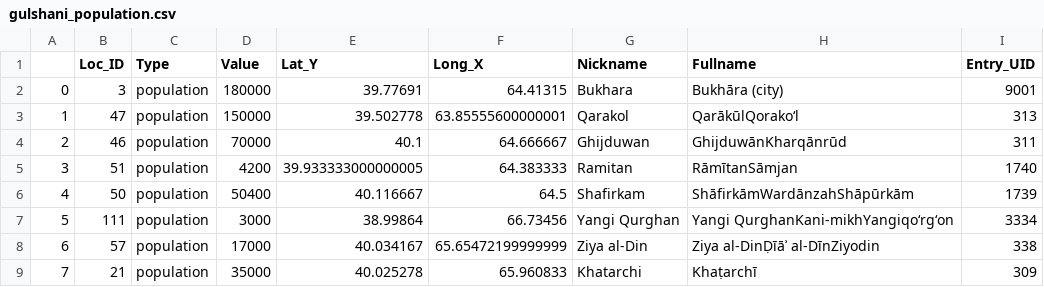
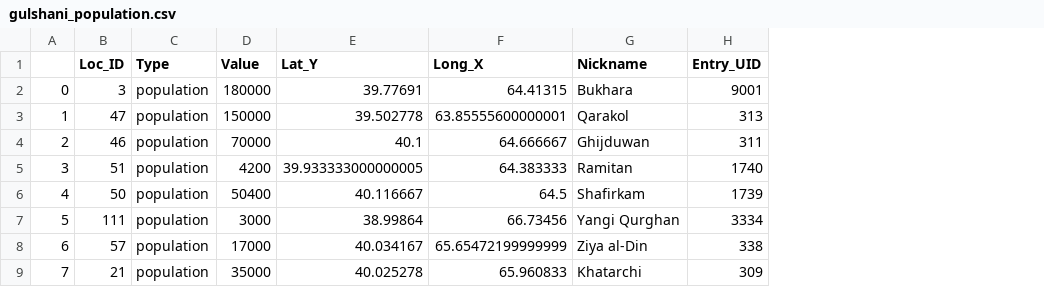
Before and after one commit to pickettj/jupyter_notebooks, a CSV file: exported_data/gulshani_population.csv, drawn as a sheet; the diff names each change by its address in the sheet, - before the commit and + after, or states it on an @@ line.

```diff
--- a/exported_data/gulshani_population.csv
+++ b/exported_data/gulshani_population.csv
-column H (Fullname), rows 2-9: Bukhāra (city) | QarākūlQorako‘l | GhijduwānKharqānrūd | RāmītanSāmjan | ShāfirkāmWardānzahShāpūrkām | Yangi QurghanKani-mikhYangiqo‘rg‘on | Ziya al-DinḌīāʾ al-DīnZiyodin | Khaṭarchī
```
Also changed, not shown: exported_data/gulshani_mosques.csv, exported_data/gulshani_sufi.csv, 43 other files.
